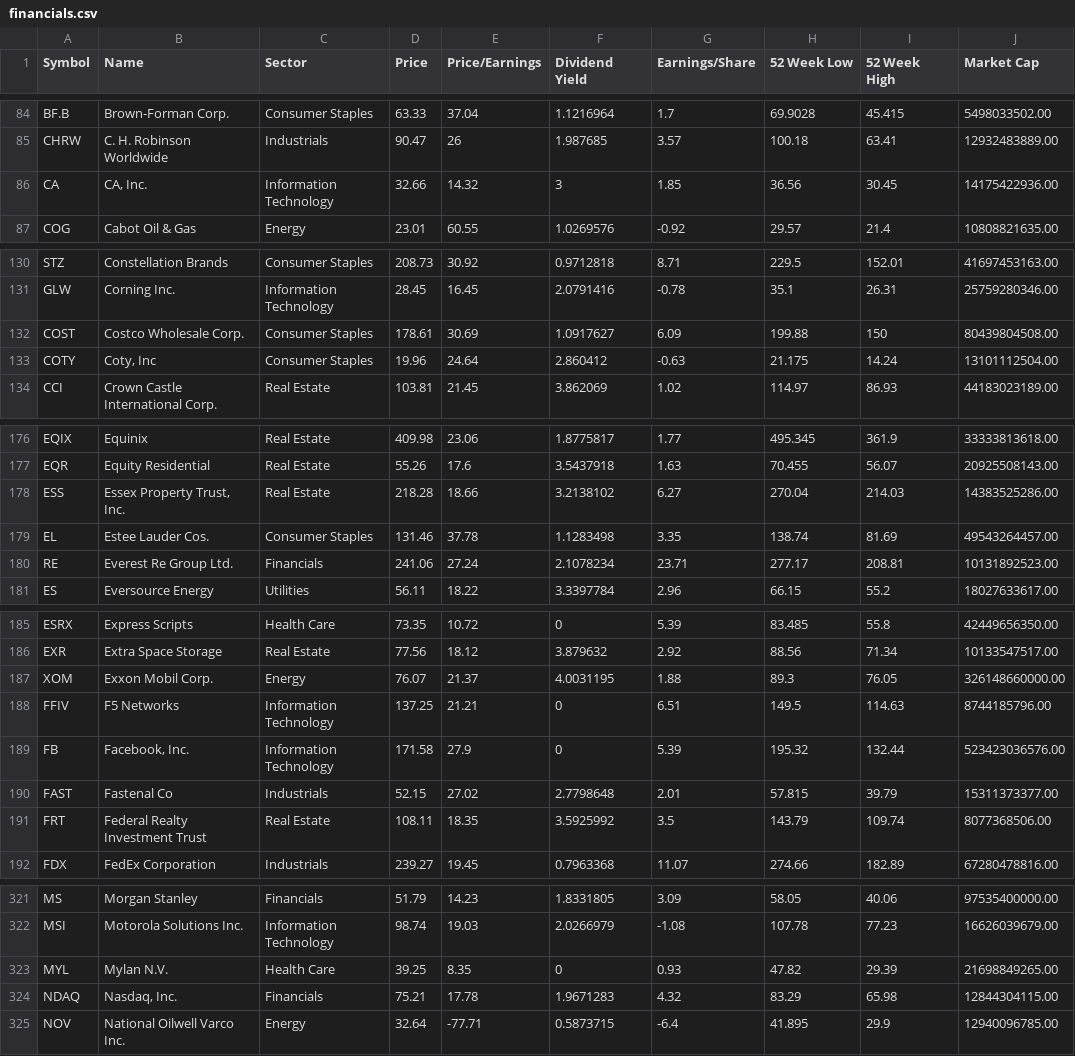
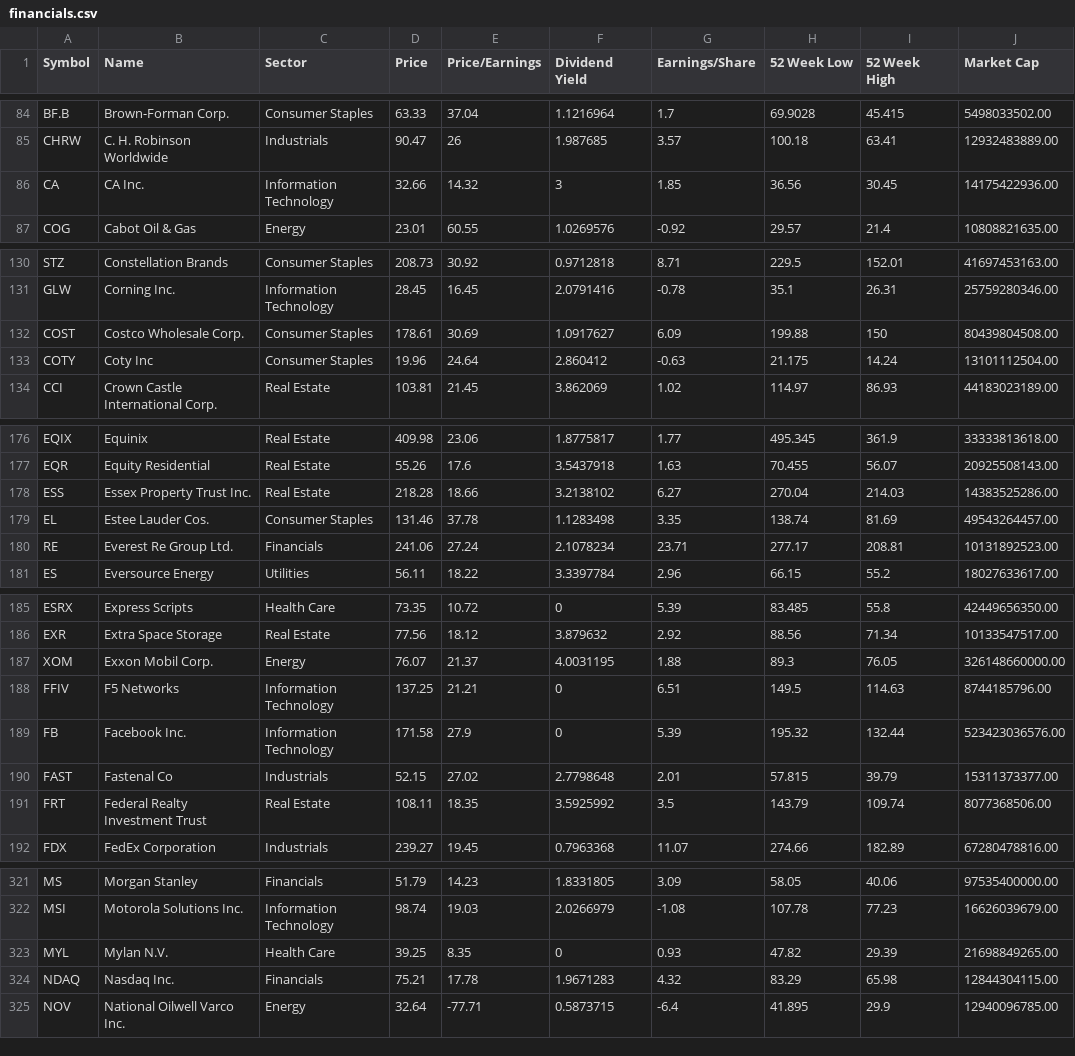
Before and after one commit to birds-arnt-real/trading_game, a CSV file: financials.csv, drawn as a sheet; only a part is shown, gaps mark what is left out; the diff covers the shown part only; the diff names each change by its address in the sheet, - before the commit and + after, or states it on an @@ line.

```diff
--- a/financials.csv
+++ b/financials.csv
-B86 (Name): CA, Inc.
+B86 (Name): CA Inc.
-B133 (Name): Coty, Inc
+B133 (Name): Coty Inc
-B178 (Name): Essex Property Trust, Inc.
+B178 (Name): Essex Property Trust Inc.
-B189 (Name): Facebook, Inc.
+B189 (Name): Facebook Inc.
-B324 (Name): Nasdaq, Inc.
+B324 (Name): Nasdaq Inc.
```
Also changed, not shown: 9 edited cells elsewhere in this file, 3 other files.
